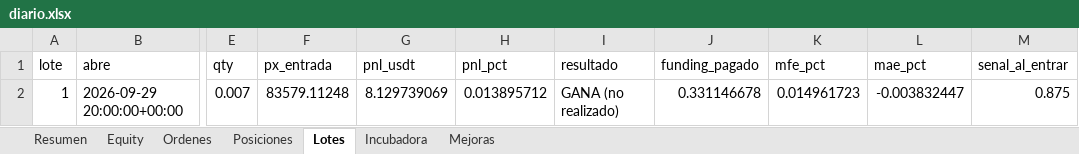
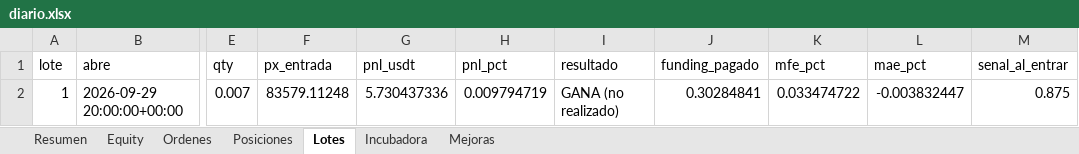
Before and after one commit to josecarrera2708-wq/viral-video-saas, an Excel workbook: millonary/paper_state/semanal/diario.xlsx, sheet Lotes, drawn as a sheet; only a part is shown, gaps mark what is left out; values as stored, in another font and other column widths than the file's, no borders; the diff names each change by its address in the sheet, - before the commit and + after, or states it on an @@ line.

```diff
--- a/millonary/paper_state/semanal/diario.xlsx (sheet Lotes)
+++ b/millonary/paper_state/semanal/diario.xlsx (sheet Lotes)
-G2 (pnl_usdt): 8.129739069
+G2 (pnl_usdt): 5.730437336
-H2 (pnl_pct): 0.013895712
+H2 (pnl_pct): 0.009794719
-J2 (funding_pagado): 0.331146678
+J2 (funding_pagado): 0.30284841
-K2 (mfe_pct): 0.014961723
+K2 (mfe_pct): 0.033474722
```
Also changed, not shown: sheet Incubadora, sheet Equity, sheet Resumen, sheet Posiciones, 18 other files.
